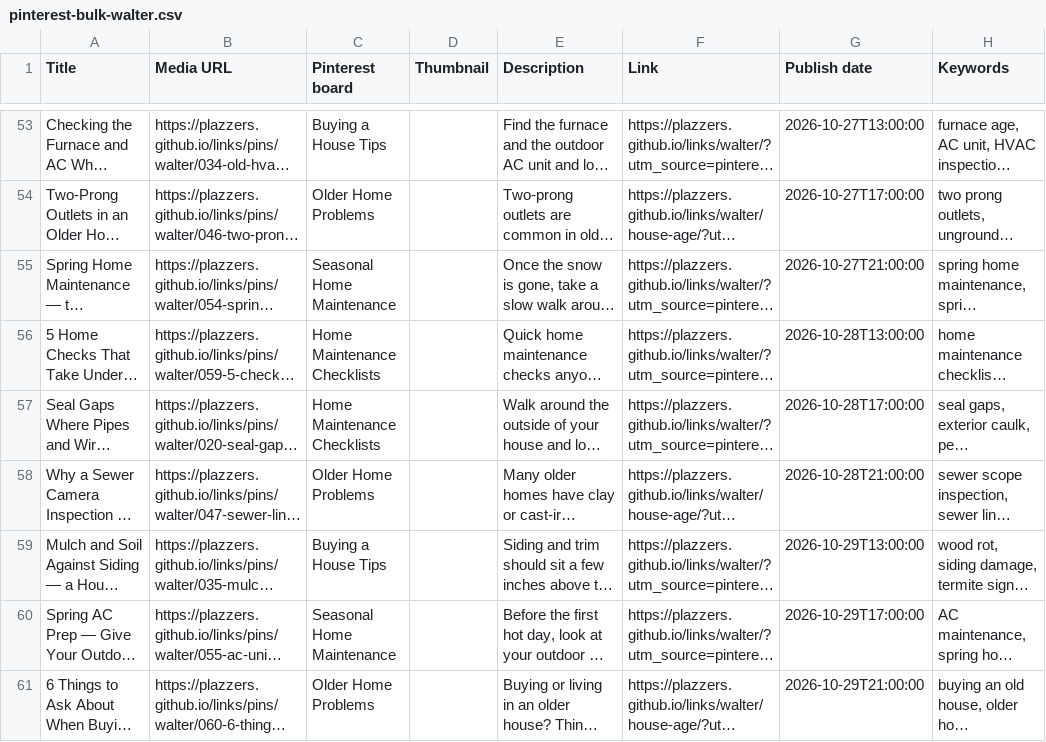
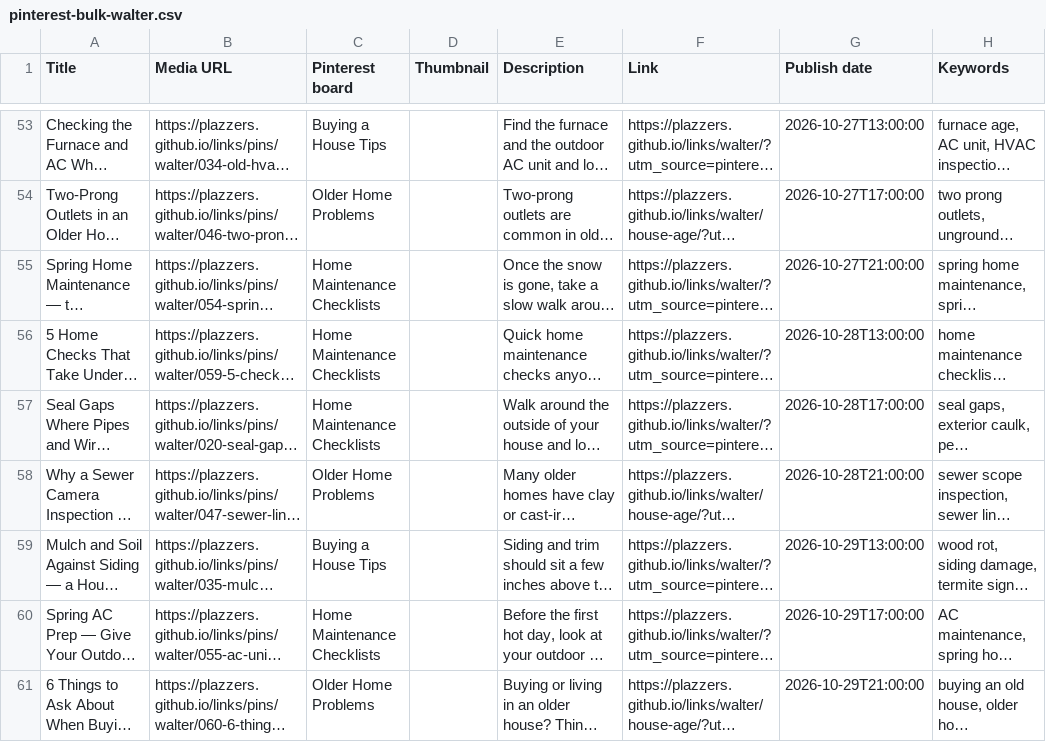
Before and after one commit to plazzers/links, a CSV file: pins/pinterest-bulk-walter.csv, drawn as a sheet; only a part is shown, gaps mark what is left out; long unchanged cells end in …; the diff names each change by its address in the sheet, - before the commit and + after, or states it on an @@ line.

```diff
--- a/pins/pinterest-bulk-walter.csv
+++ b/pins/pinterest-bulk-walter.csv
-C55 (Pinterest board): Seasonal Home Maintenance
+C55 (Pinterest board): Home Maintenance Checklists
-C60 (Pinterest board): Seasonal Home Maintenance
+C60 (Pinterest board): Home Maintenance Checklists
```
Also changed, not shown: 2 other files.
